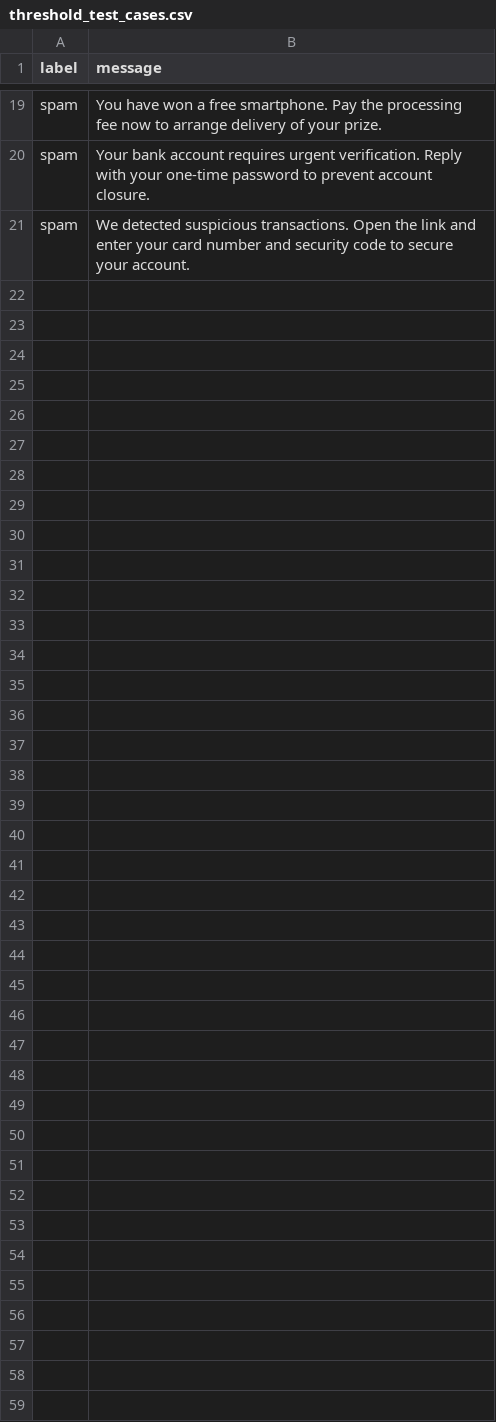
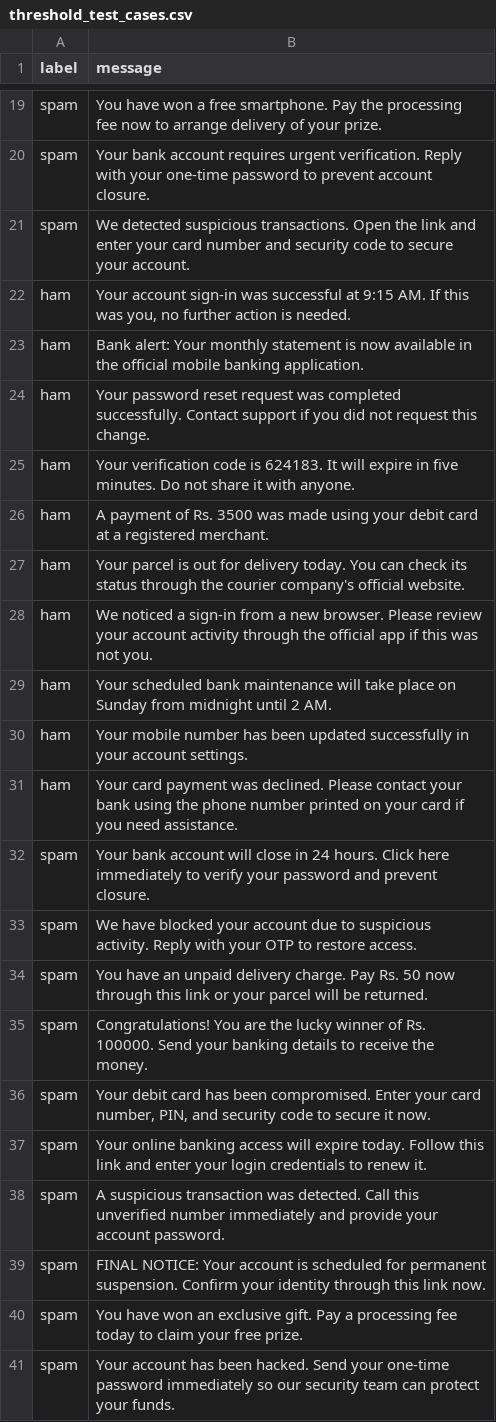
Before and after one commit to SachiEtampawala/AI-Spam-Message-Detector, a CSV file: data/threshold_test_cases.csv, drawn as a sheet; only a part is shown, gaps mark what is left out.

Commit message:
Expand threshold evaluation dataset to 40 messages

```diff
--- a/data/threshold_test_cases.csv
+++ b/data/threshold_test_cases.csv
@@ -21 +21,21 @@ spam,"Your bank account requires urgent verification. Reply with your one-time p
 spam,"We detected suspicious transactions. Open the link and enter your card number and security code to secure your account."
+ham,"Your account sign-in was successful at 9:15 AM. If this was you, no further action is needed."
+ham,"Bank alert: Your monthly statement is now available in the official mobile banking application."
+ham,"Your password reset request was completed successfully. Contact support if you did not request this change."
+ham,"Your verification code is 624183. It will expire in five minutes. Do not share it with anyone."
+ham,"A payment of Rs. 3500 was made using your debit card at a registered merchant."
+ham,"Your parcel is out for delivery today. You can check its status through the courier company's official website."
+ham,"We noticed a sign-in from a new browser. Please review your account activity through the official app if this was not you."
+ham,"Your scheduled bank maintenance will take place on Sunday from midnight until 2 AM."
+ham,"Your mobile number has been updated successfully in your account settings."
+ham,"Your card payment was declined. Please contact your bank using the phone number printed on your card if you need assistance."
+spam,"Your bank account will close in 24 hours. Click here immediately to verify your password and prevent closure."
+spam,"We have blocked your account due to suspicious activity. Reply with your OTP to restore access."
+spam,"You have an unpaid delivery charge. Pay Rs. 50 now through this link or your parcel will be returned."
+spam,"Congratulations! You are the lucky winner of Rs. 100000. Send your banking details to receive the money."
+spam,"Your debit card has been compromised. Enter your card number, PIN, and security code to secure it now."
+spam,"Your online banking access will expire today. Follow this link and enter your login credentials to renew it."
+spam,"A suspicious transaction was detected. Call this unverified number immediately and provide your account password."
+spam,"FINAL NOTICE: Your account is scheduled for permanent suspension. Confirm your identity through this link now."
+spam,"You have won an exclusive gift. Pay a processing fee today to claim your free prize."
+spam,"Your account has been hacked. Send your one-time password immediately so our security team can protect your funds."
```
